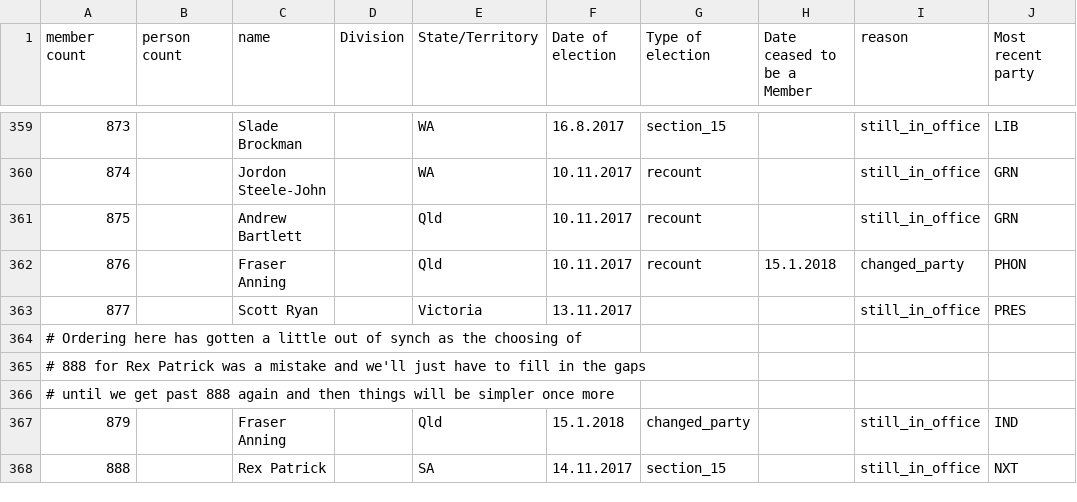
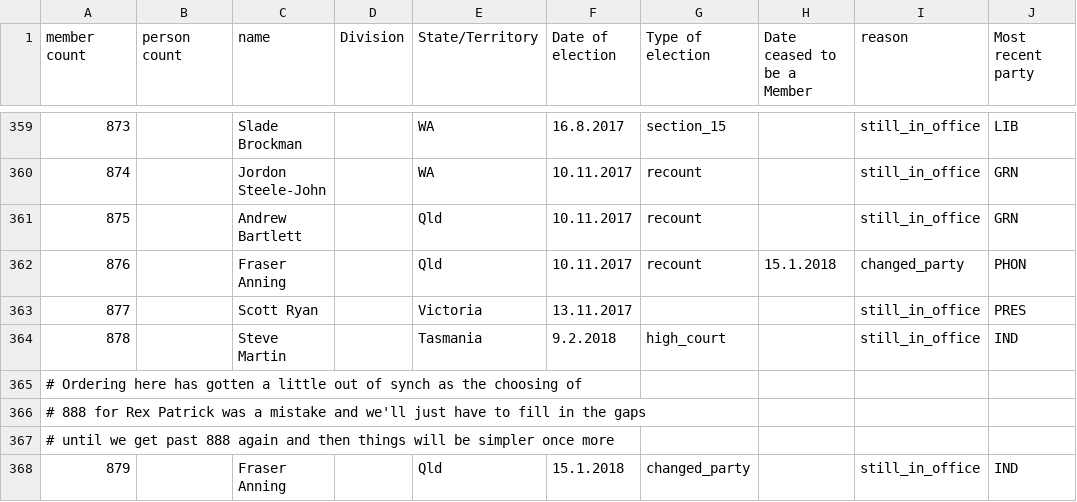
Before and after one commit to openaustralia/openaustralia-parser, a CSV file: data/senators.csv, drawn as a sheet; only a part is shown, gaps mark what is left out; the shorter side is filled out with more unchanged rows.

Commit message:
Steve Martin became senator after Lambie resigned and high court decision

```diff
--- a/data/senators.csv
+++ b/data/senators.csv
@@ -363,2 +363,3 @@ member count,person count,name,Division,State/Territory,Date of election,Type of
 877,,Scott Ryan,,Victoria,13.11.2017,,,still_in_office,PRES
+878,,Steve Martin,,Tasmania,9.2.2018,high_court,,still_in_office,IND
 # Ordering here has gotten a little out of synch as the choosing of
```
Also changed, not shown: data/people.csv.
